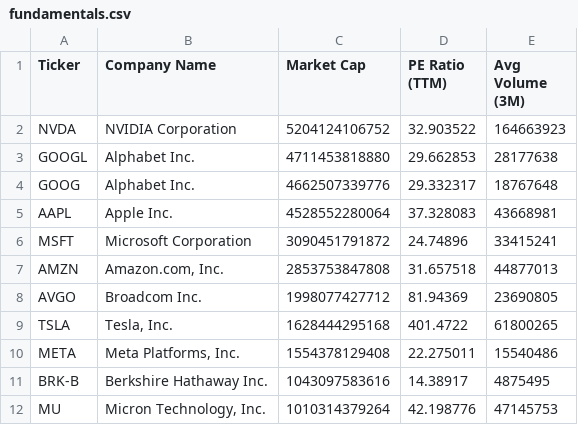
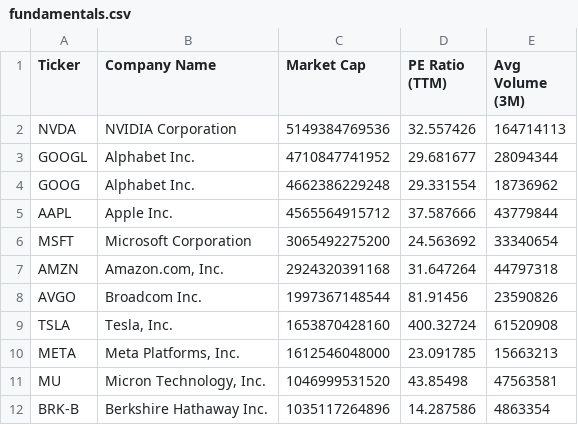
Before and after one commit to NK-Mikey/Stock-Market-Dashboard, a CSV file: data/fundamentals.csv, drawn as a sheet; only a part is shown; the diff covers the shown part only.

```diff
--- a/data/fundamentals.csv
+++ b/data/fundamentals.csv
@@ -1,12 +1,12 @@
 Ticker,Company Name,Market Cap,PE Ratio (TTM),Avg Volume (3M)
-NVDA,NVIDIA Corporation,5204124106752,32.903522,164663923
-GOOGL,Alphabet Inc.,4711453818880,29.662853,28177638
-GOOG,Alphabet Inc.,4662507339776,29.332317,18767648
-AAPL,Apple Inc.,4528552280064,37.328083,43668981
-MSFT,Microsoft Corporation,3090451791872,24.74896,33415241
-AMZN,"Amazon.com, Inc.",2853753847808,31.657518,44877013
-AVGO,Broadcom Inc.,1998077427712,81.94369,23690805
-TSLA,"Tesla, Inc.",1628444295168,401.4722,61800265
-META,"Meta Platforms, Inc.",1554378129408,22.275011,15540486
-BRK-B,Berkshire Hathaway Inc.,1043097583616,14.38917,4875495
-MU,"Micron Technology, Inc.",1010314379264,42.198776,47145753
+NVDA,NVIDIA Corporation,5149384769536,32.557426,164714113
+GOOGL,Alphabet Inc.,4710847741952,29.681677,28094344
+GOOG,Alphabet Inc.,4662386229248,29.331554,18736962
+AAPL,Apple Inc.,4565564915712,37.587666,43779844
+MSFT,Microsoft Corporation,3065492275200,24.563692,33340654
+AMZN,"Amazon.com, Inc.",2924320391168,31.647264,44797318
+AVGO,Broadcom Inc.,1997367148544,81.91456,23590826
+TSLA,"Tesla, Inc.",1653870428160,400.32724,61520908
+META,"Meta Platforms, Inc.",1612546048000,23.091785,15663213
+MU,"Micron Technology, Inc.",1046999531520,43.85498,47563581
+BRK-B,Berkshire Hathaway Inc.,1035117264896,14.287586,4863354
```
Also changed, not shown: 3 added rows, 3 removed rows and 32 edited cells elsewhere in this file, data/dim_stock.csv, 1 other file.
